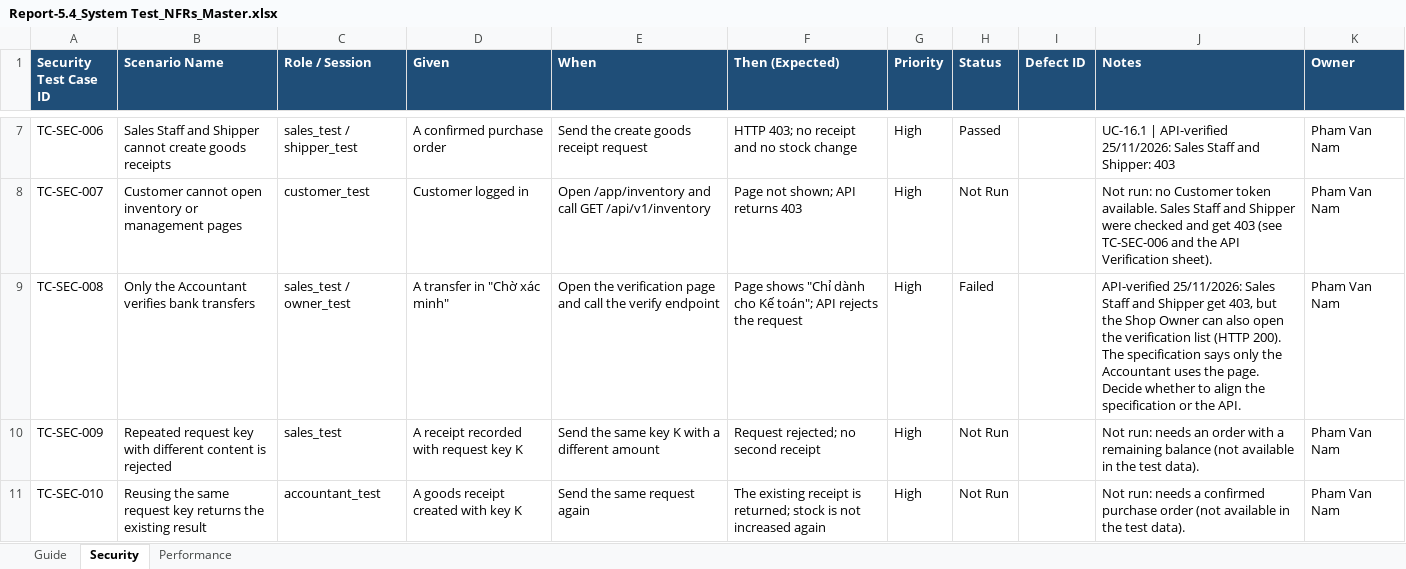
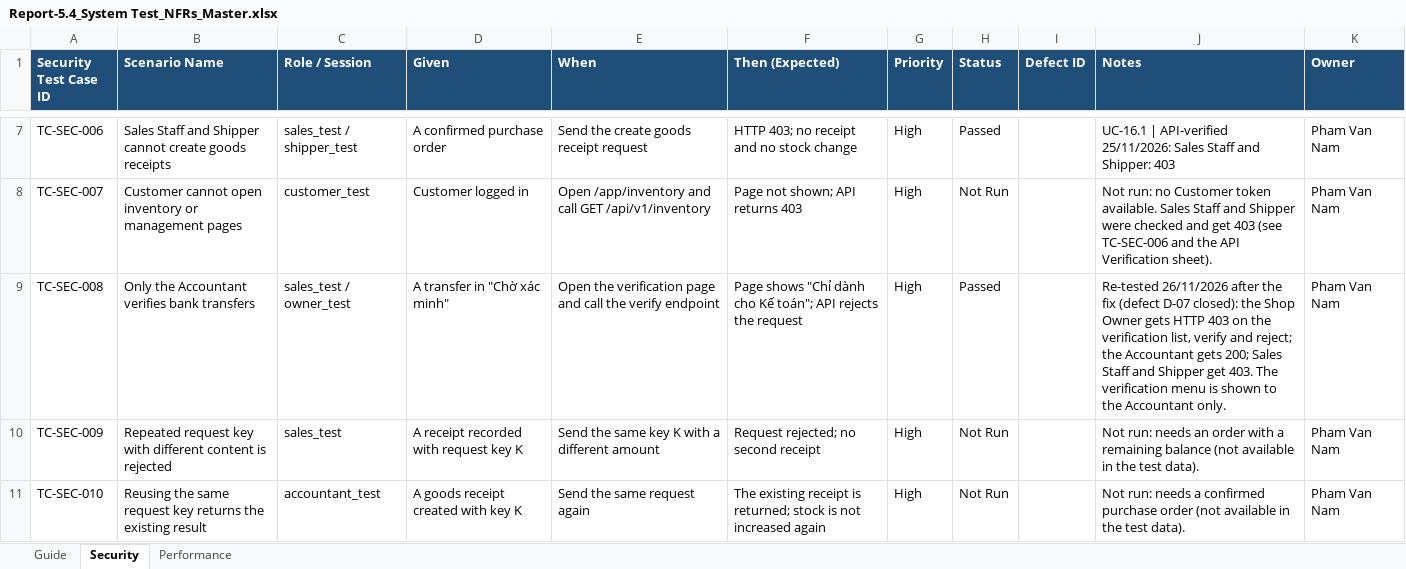
Before and after one commit to GiangHieuToiDay/aquasuite-be, an Excel workbook: docs/specifications/NAM/report5/master/Report-5.4_System Test_NFRs_Master.xlsx, sheet Security, drawn as a sheet; only a part is shown, gaps mark what is left out; values as stored, in another font and other column widths than the file's, no borders; the diff names each change by its address in the sheet, - before the commit and + after, or states it on an @@ line.

```diff
--- a/docs/specifications/NAM/report5/master/Report-5.4_System Test_NFRs_Master.xlsx (sheet Security)
+++ b/docs/specifications/NAM/report5/master/Report-5.4_System Test_NFRs_Master.xlsx (sheet Security)
-H9 (Status): Failed
+H9 (Status): Passed
-J9 (Notes): API-verified 25/11/2026: Sales Staff and Shipper get 403, but the Shop Owner can also open the verification list (HTTP 200). The specification says only the Accountant uses the page. Decide whether to align the specification or the API.
+J9 (Notes): Re-tested 26/11/2026 after the fix (defect D-07 closed): the Shop Owner gets HTTP 403 on the verification list, verify and reject; the Accountant gets 200; Sales Staff and Shipper get 403. The verification menu is shown to the Accountant only.
```
Also changed, not shown: docs/specifications/NAM/report5/master/Report-5.3_System Test_FRs_Master.xlsx, 9 other files.
